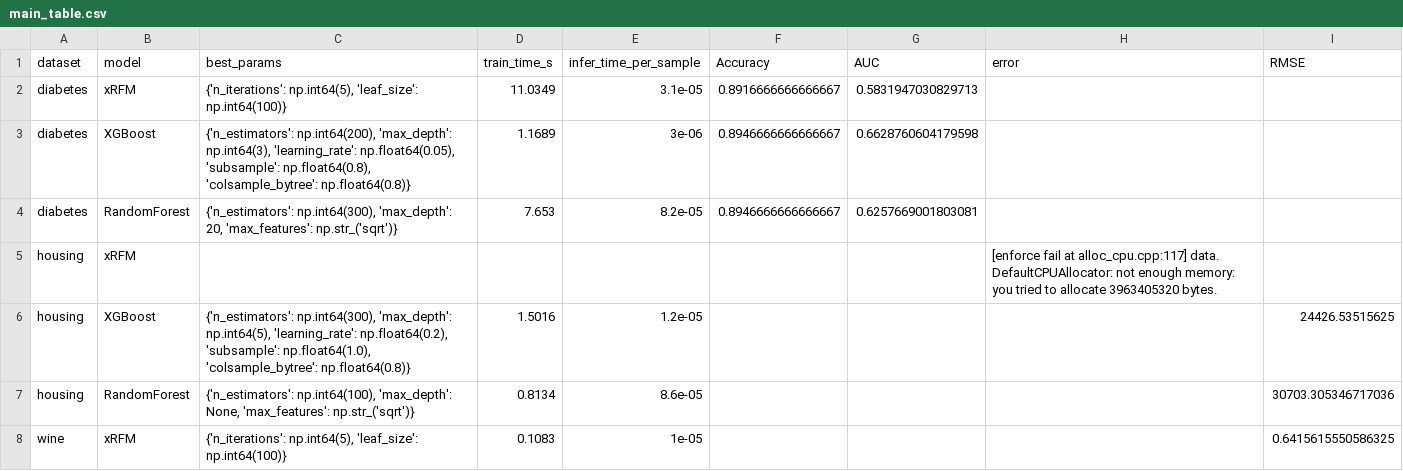
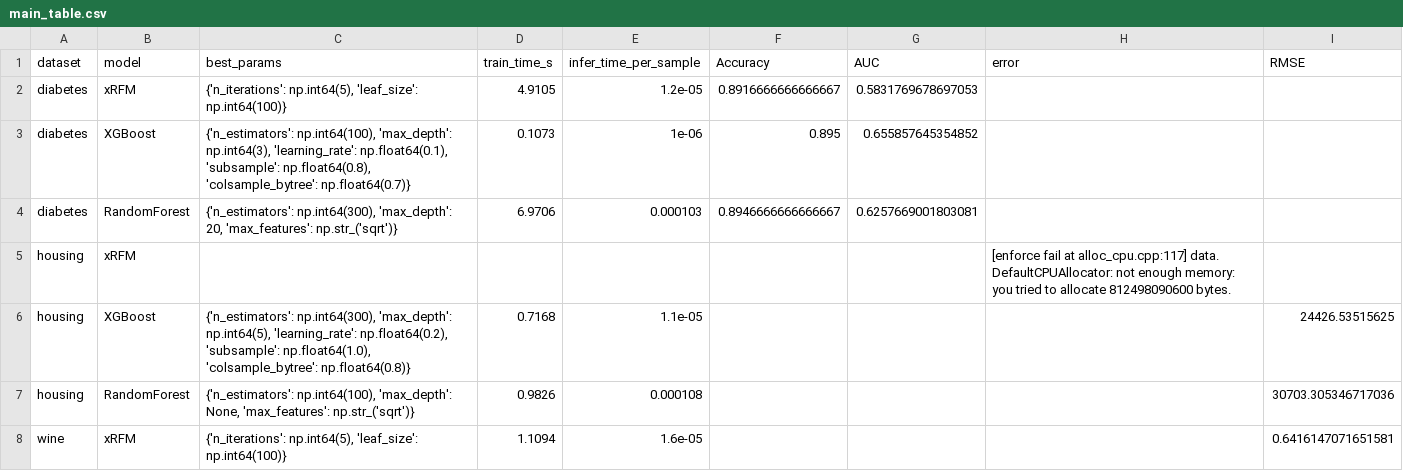
Before and after one commit to ArchanaAdlakha/9417_group_project, a CSV file: results/main_table.csv, drawn as a sheet; only a part is shown; the diff covers the shown part only.

```diff
--- a/results/main_table.csv
+++ b/results/main_table.csv
@@ -1,8 +1,8 @@
 dataset,model,best_params,train_time_s,infer_time_per_sample,Accuracy,AUC,error,RMSE
-diabetes,xRFM,"{'n_iterations': np.int64(5), 'leaf_size': np.int64(100)}",11.0349,3.1e-05,0.8916666666666667,0.5831947030829713,,
-diabetes,XGBoost,"{'n_estimators': np.int64(200), 'max_depth': np.int64(3), 'learning_rate': np.float64(0.05), 'subsample': np.float64(0.8), 'colsample_bytree': np.float64(0.8)}",1.1689,3e-06,0.8946666666666667,0.6628760604179598,,
-diabetes,RandomForest,"{'n_estimators': np.int64(300), 'max_depth': 20, 'max_features': np.str_('sqrt')}",7.653,8.2e-05,0.8946666666666667,0.6257669001803081,,
-housing,xRFM,,,,,,[enforce fail at alloc_cpu.cpp:117] data. DefaultCPUAllocator: not enough memory: you tried to allocate 3963405320 bytes.,
-housing,XGBoost,"{'n_estimators': np.int64(300), 'max_depth': np.int64(5), 'learning_rate': np.float64(0.2), 'subsample': np.float64(1.0), 'colsample_bytree': np.float64(0.8)}",1.5016,1.2e-05,,,,24426.53515625
-housing,RandomForest,"{'n_estimators': np.int64(100), 'max_depth': None, 'max_features': np.str_('sqrt')}",0.8134,8.6e-05,,,,30703.305346717036
-wine,xRFM,"{'n_iterations': np.int64(5), 'leaf_size': np.int64(100)}",0.1083,1e-05,,,,0.6415615550586325
+diabetes,xRFM,"{'n_iterations': np.int64(5), 'leaf_size': np.int64(100)}",4.9105,1.2e-05,0.8916666666666667,0.5831769678697053,,
+diabetes,XGBoost,"{'n_estimators': np.int64(100), 'max_depth': np.int64(3), 'learning_rate': np.float64(0.1), 'subsample': np.float64(0.8), 'colsample_bytree': np.float64(0.7)}",0.1073,1e-06,0.895,0.655857645354852,,
+diabetes,RandomForest,"{'n_estimators': np.int64(300), 'max_depth': 20, 'max_features': np.str_('sqrt')}",6.9706,0.000103,0.8946666666666667,0.6257669001803081,,
+housing,xRFM,,,,,,[enforce fail at alloc_cpu.cpp:117] data. DefaultCPUAllocator: not enough memory: you tried to allocate 812498090600 bytes.,
+housing,XGBoost,"{'n_estimators': np.int64(300), 'max_depth': np.int64(5), 'learning_rate': np.float64(0.2), 'subsample': np.float64(1.0), 'colsample_bytree': np.float64(0.8)}",0.7168,1.1e-05,,,,24426.53515625
+housing,RandomForest,"{'n_estimators': np.int64(100), 'max_depth': None, 'max_features': np.str_('sqrt')}",0.9826,0.000108,,,,30703.305346717036
+wine,xRFM,"{'n_iterations': np.int64(5), 'leaf_size': np.int64(100)}",1.1094,1.6e-05,,,,0.6416147071651581
```
Also changed, not shown: 20 edited cells elsewhere in this file, 8 other files.
